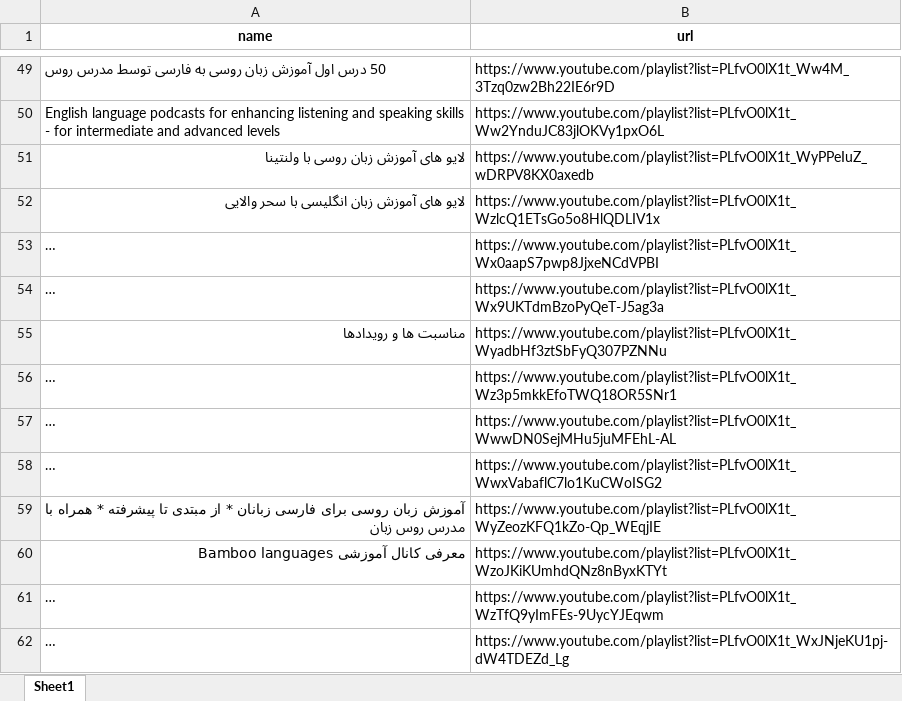
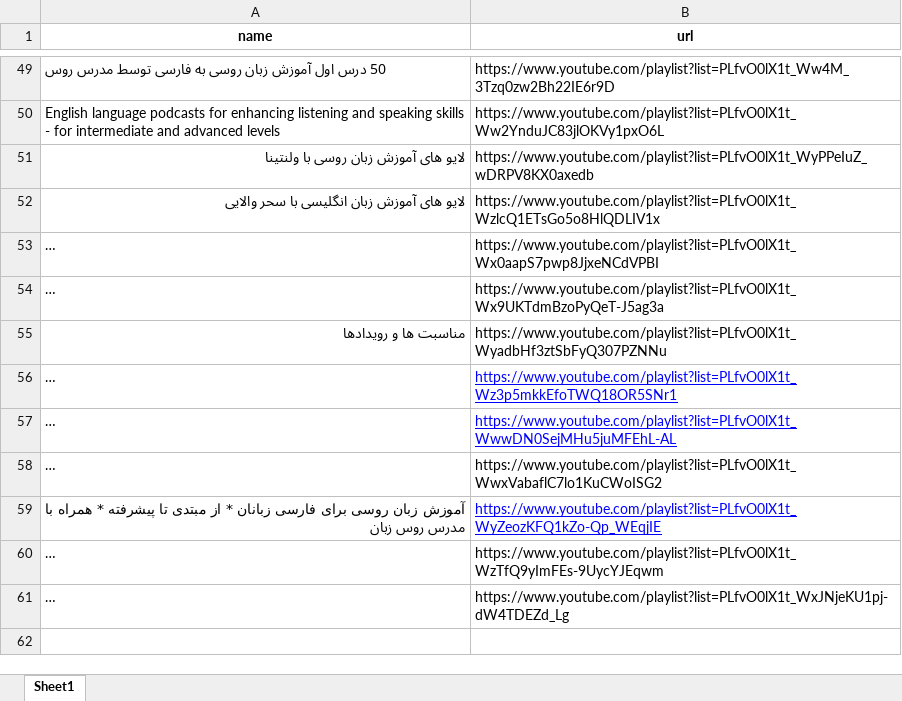
Before and after one commit to mha27404/ytdl, an Excel workbook: BambooLanguages_playlists.xlsx, sheet Sheet1, drawn as a sheet; only a part is shown, gaps mark what is left out; long unchanged cells end in …; values as stored, in another font and other column widths than the file's, no borders; the diff names each change by its address in the sheet, - before the commit and + after, or states it on an @@ line.

```diff
--- a/BambooLanguages_playlists.xlsx (sheet Sheet1)
+++ b/BambooLanguages_playlists.xlsx (sheet Sheet1)
@@ B56:B57 underline: off → on, text colour: black → #0000FF @@
@@ B59 underline: off → on, text colour: black → #0000FF @@
-row 60: معرفی کانال آموزشی Bamboo languages | https://www.youtube.com/playlist?list=PLfvO0lX1t_WzoJKiKUmhdQNz8nByxKTYt
```
Also changed, not shown: 3 other files.
